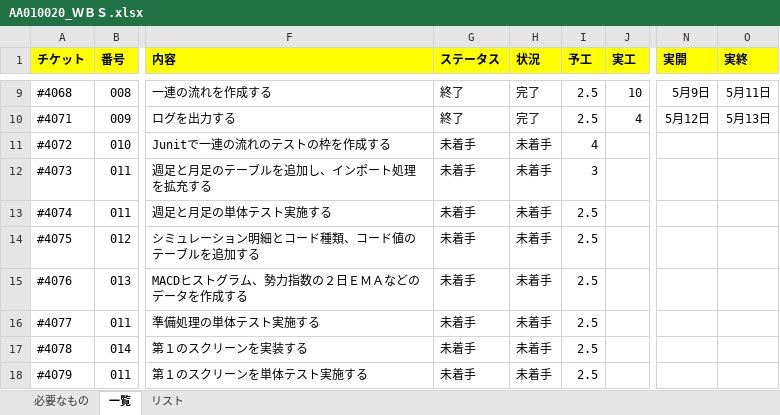
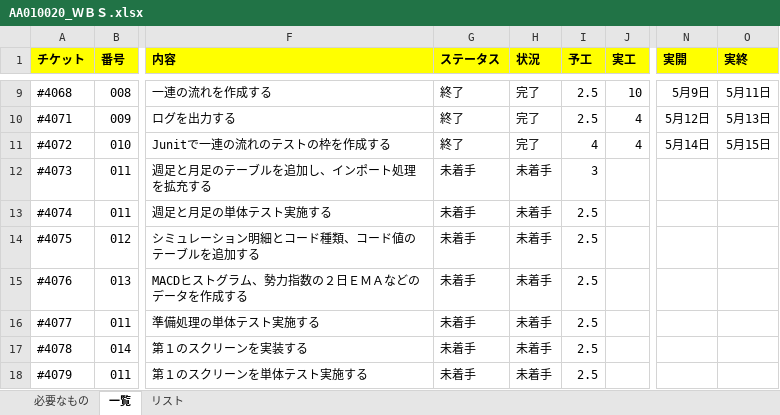
Before and after one commit to KenichiroArai/No002_ThreeStageScreenTradingSystem_Doc, an Excel workbook: AA010_プロジェクト管理/AA010020_ＷＢＳ.xlsx, sheet 一覧, drawn as a sheet; only a part is shown, gaps mark what is left out; values as stored, in another font and other column widths than the file's, no borders; conditional formats not drawn; the diff names each change by its address in the sheet, - before the commit and + after, or states it on an @@ line.

Commit message:
(refs #3931) WBS
更新した。

```diff
--- a/AA010_プロジェクト管理/AA010020_ＷＢＳ.xlsx (sheet 一覧)
+++ b/AA010_プロジェクト管理/AA010020_ＷＢＳ.xlsx (sheet 一覧)
-G11 (ステータス): 未着手
+G11 (ステータス): 終了
-H11 (状況): 未着手
+H11 (状況): 完了
-J11 (実工): (empty)
+J11 (実工): 4
-N11 (実開): (empty)
+N11 (実開): 5月14日
-O11 (実終): (empty)
+O11 (実終): 5月15日
```
